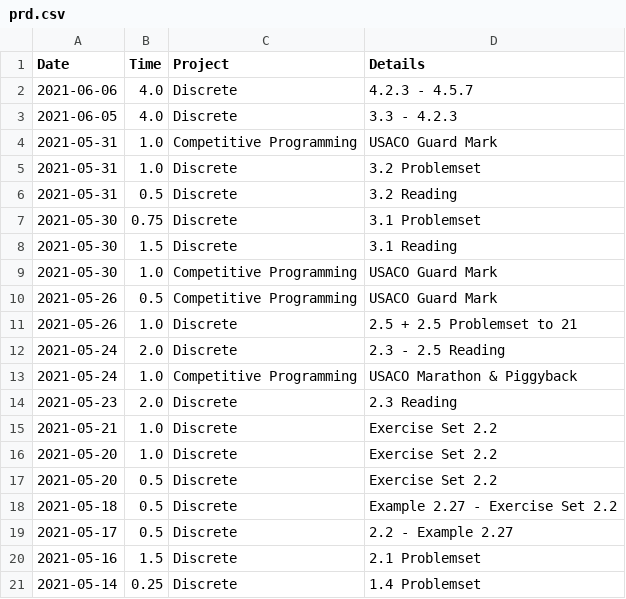
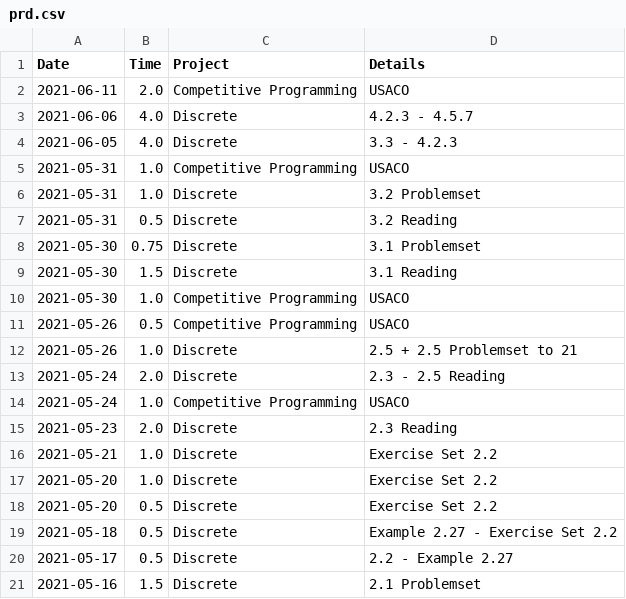
Before and after one commit to iyzg/shengming, a CSV file: src/prd.csv, drawn as a sheet; only a part is shown; the shorter side is filled out with more unchanged rows.

Commit message:
update

```diff
--- a/src/prd.csv
+++ b/src/prd.csv
@@ -1,5 +1,6 @@
 Date,Time,Project,Details
+2021-06-11,2.0,Competitive Programming,USACO
 2021-06-06,4.0,Discrete,4.2.3 - 4.5.7
 2021-06-05,4.0,Discrete,3.3 - 4.2.3
-2021-05-31,1.0,Competitive Programming,USACO Guard Mark
+2021-05-31,1.0,Competitive Programming,USACO
 2021-05-31,1.0,Discrete,3.2 Problemset
@@ -8,7 +9,7 @@ Date,Time,Project,Details
 2021-05-30,1.5,Discrete,3.1 Reading
-2021-05-30,1.0,Competitive Programming,USACO Guard Mark
-2021-05-26,0.5,Competitive Programming,USACO Guard Mark
+2021-05-30,1.0,Competitive Programming,USACO
+2021-05-26,0.5,Competitive Programming,USACO
 2021-05-26,1.0,Discrete,2.5 + 2.5 Problemset to 21
 2021-05-24,2.0,Discrete,2.3 - 2.5 Reading
-2021-05-24,1.0,Competitive Programming,USACO Marathon & Piggyback
+2021-05-24,1.0,Competitive Programming,USACO
 2021-05-23,2.0,Discrete,2.3 Reading
```
